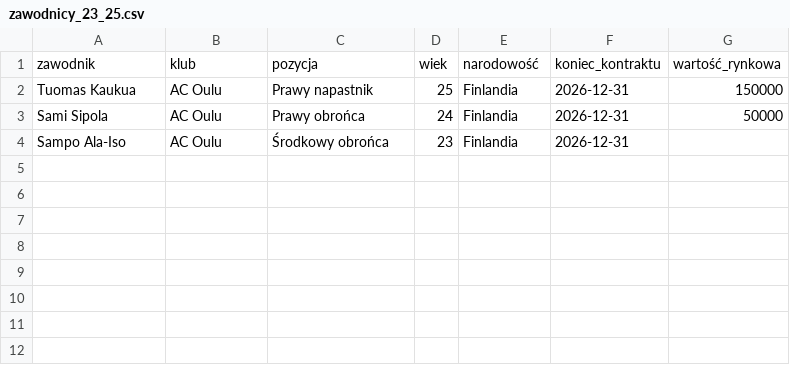
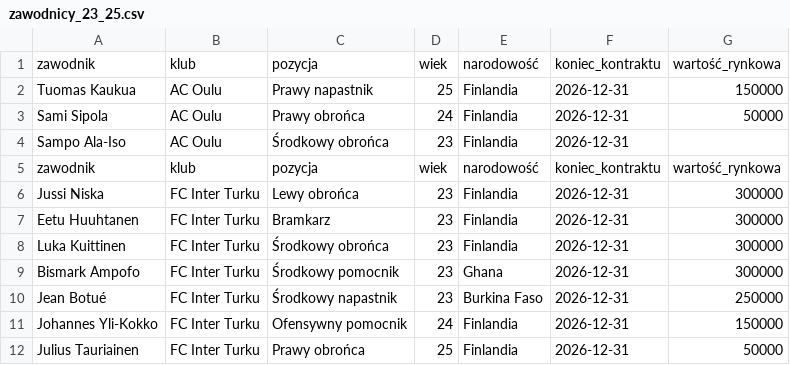
Before and after one commit to kowalczyk350/scouting-finland-veikkausliiga, a CSV file: dane/dane/zawodnicy_23_25.csv, drawn as a sheet; the diff names each change by its address in the sheet, - before the commit and + after, or states it on an @@ line.

Commit message:
Update zawodnicy_23_25.csv

```diff
--- a/dane/dane/zawodnicy_23_25.csv
+++ b/dane/dane/zawodnicy_23_25.csv
+row 5: zawodnik | klub | pozycja | wiek | narodowość | koniec_kontraktu | wartość_rynkowa
+row 6: Jussi Niska | FC Inter Turku | Lewy obrońca | 23 | Finlandia | 2026-12-31 | 300000
+row 7: Eetu Huuhtanen | FC Inter Turku | Bramkarz | 23 | Finlandia | 2026-12-31 | 300000
+row 8: Luka Kuittinen | FC Inter Turku | Środkowy obrońca | 23 | Finlandia | 2026-12-31 | 300000
+row 9: Bismark Ampofo | FC Inter Turku | Środkowy pomocnik | 23 | Ghana | 2026-12-31 | 300000
+row 10: Jean Botué | FC Inter Turku | Środkowy napastnik | 23 | Burkina Faso | 2026-12-31 | 250000
+row 11: Johannes Yli-Kokko | FC Inter Turku | Ofensywny pomocnik | 24 | Finlandia | 2026-12-31 | 150000
+row 12: Julius Tauriainen | FC Inter Turku | Prawy obrońca | 25 | Finlandia | 2026-12-31 | 50000
```
